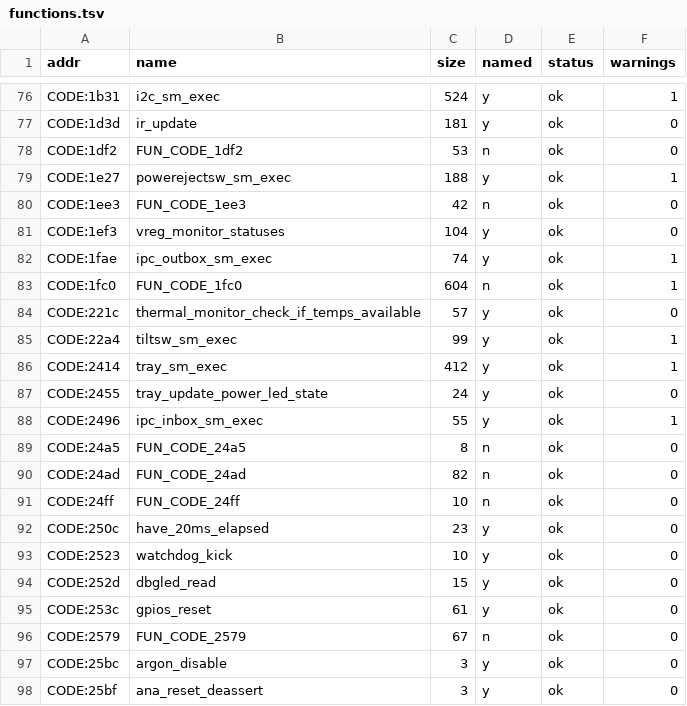
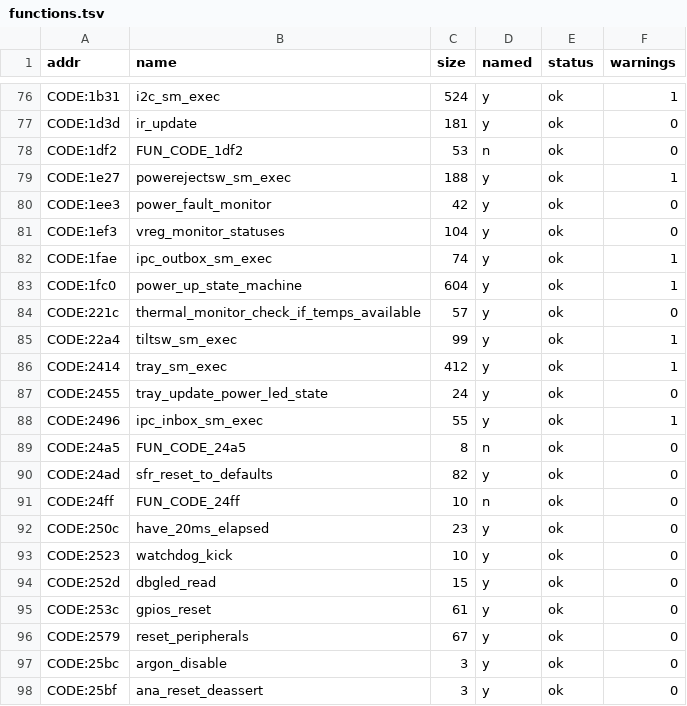
Before and after one commit to ExposureMG/360-research, a TSV file: smc/CORONA_CLEAN/functions.tsv, drawn as a sheet; only a part is shown, gaps mark what is left out; the diff covers the shown part only.

```diff
--- a/smc/CORONA_CLEAN/functions.tsv
+++ b/smc/CORONA_CLEAN/functions.tsv
@@ -79,6 +79,6 @@ CODE:1df2	FUN_CODE_1df2	53	n	ok	0
 CODE:1e27	powerejectsw_sm_exec	188	y	ok	1
-CODE:1ee3	FUN_CODE_1ee3	42	n	ok	0
+CODE:1ee3	power_fault_monitor	42	y	ok	0
 CODE:1ef3	vreg_monitor_statuses	104	y	ok	0
 CODE:1fae	ipc_outbox_sm_exec	74	y	ok	1
-CODE:1fc0	FUN_CODE_1fc0	604	n	ok	1
+CODE:1fc0	power_up_state_machine	604	y	ok	1
 CODE:221c	thermal_monitor_check_if_temps_available	57	y	ok	0
@@ -89,3 +89,3 @@ CODE:2496	ipc_inbox_sm_exec	55	y	ok	1
 CODE:24a5	FUN_CODE_24a5	8	n	ok	0
-CODE:24ad	FUN_CODE_24ad	82	n	ok	0
+CODE:24ad	sfr_reset_to_defaults	82	y	ok	0
 CODE:24ff	FUN_CODE_24ff	10	n	ok	0
@@ -95,3 +95,3 @@ CODE:252d	dbgled_read	15	y	ok	0
 CODE:253c	gpios_reset	61	y	ok	0
-CODE:2579	FUN_CODE_2579	67	n	ok	0
+CODE:2579	reset_peripherals	67	y	ok	0
 CODE:25bc	argon_disable	3	y	ok	0
```
Also changed, not shown: 20 edited cells elsewhere in this file, smc/CORONA_CR4/functions.tsv, smc/WINCHESTER_CLEAN/functions.tsv, 3 other files.
